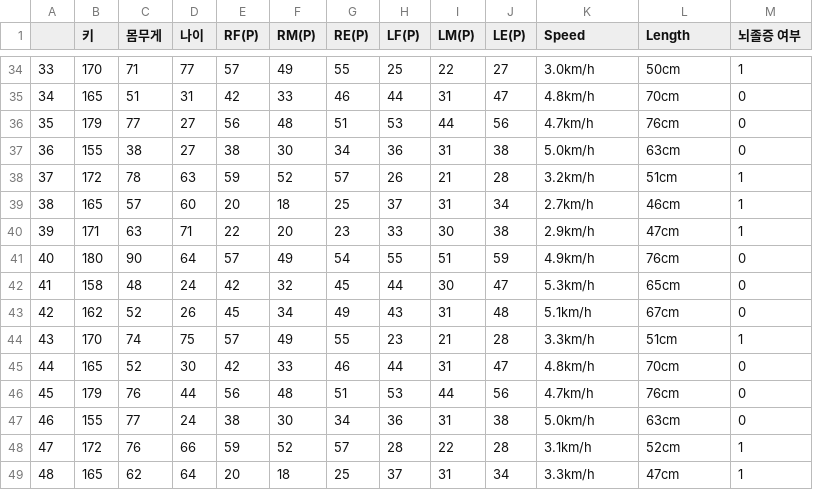
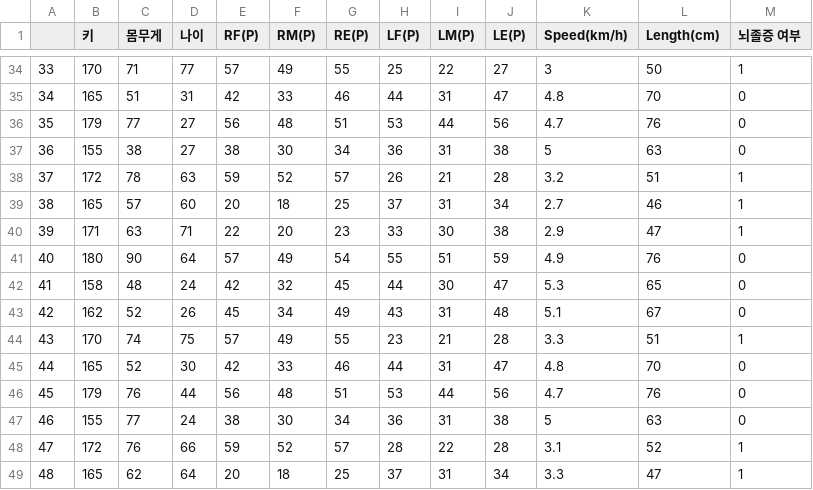
Before and after one commit to yundang0512/BIBE, a CSV file: trainset.csv, drawn as a sheet; only a part is shown, gaps mark what is left out; the diff covers the shown part only.

```diff
--- a/trainset.csv
+++ b/trainset.csv
@@ -1 +1 @@
-,키,몸무게,나이,RF(P),RM(P),RE(P),LF(P),LM(P),LE(P),Speed,Length,뇌졸증 여부
+,키,몸무게,나이,RF(P),RM(P),RE(P),LF(P),LM(P),LE(P),Speed(km/h),Length(cm),뇌졸증 여부
@@ -34,16 +34,16 @@
-33,170,71,77,57,49,55,25,22,27,3.0km/h,50cm,1
-34,165,51,31,42,33,46,44,31,47,4.8km/h,70cm,0
-35,179,77,27,56,48,51,53,44,56,4.7km/h,76cm,0
-36,155,38,27,38,30,34,36,31,38,5.0km/h,63cm,0
-37,172,78,63,59,52,57,26,21,28,3.2km/h,51cm,1
-38,165,57,60,20,18,25,37,31,34,2.7km/h,46cm,1
-39,171,63,71,22,20,23,33,30,38,2.9km/h,47cm,1
-40,180,90,64,57,49,54,55,51,59,4.9km/h,76cm,0
-41,158,48,24,42,32,45,44,30,47,5.3km/h,65cm,0
-42,162,52,26,45,34,49,43,31,48,5.1km/h,67cm,0
-43,170,74,75,57,49,55,23,21,28,3.3km/h,51cm,1
-44,165,52,30,42,33,46,44,31,47,4.8km/h,70cm,0
-45,179,76,44,56,48,51,53,44,56,4.7km/h,76cm,0
-46,155,77,24,38,30,34,36,31,38,5.0km/h,63cm,0
-47,172,76,66,59,52,57,28,22,28,3.1km/h,52cm,1
-48,165,62,64,20,18,25,37,31,34,3.3km/h,47cm,1
+33,170,71,77,57,49,55,25,22,27,3,50,1
+34,165,51,31,42,33,46,44,31,47,4.8,70,0
+35,179,77,27,56,48,51,53,44,56,4.7,76,0
+36,155,38,27,38,30,34,36,31,38,5,63,0
+37,172,78,63,59,52,57,26,21,28,3.2,51,1
+38,165,57,60,20,18,25,37,31,34,2.7,46,1
+39,171,63,71,22,20,23,33,30,38,2.9,47,1
+40,180,90,64,57,49,54,55,51,59,4.9,76,0
+41,158,48,24,42,32,45,44,30,47,5.3,65,0
+42,162,52,26,45,34,49,43,31,48,5.1,67,0
+43,170,74,75,57,49,55,23,21,28,3.3,51,1
+44,165,52,30,42,33,46,44,31,47,4.8,70,0
+45,179,76,44,56,48,51,53,44,56,4.7,76,0
+46,155,77,24,38,30,34,36,31,38,5,63,0
+47,172,76,66,59,52,57,28,22,28,3.1,52,1
+48,165,62,64,20,18,25,37,31,34,3.3,47,1
```
Also changed, not shown: 68 edited cells elsewhere in this file.
